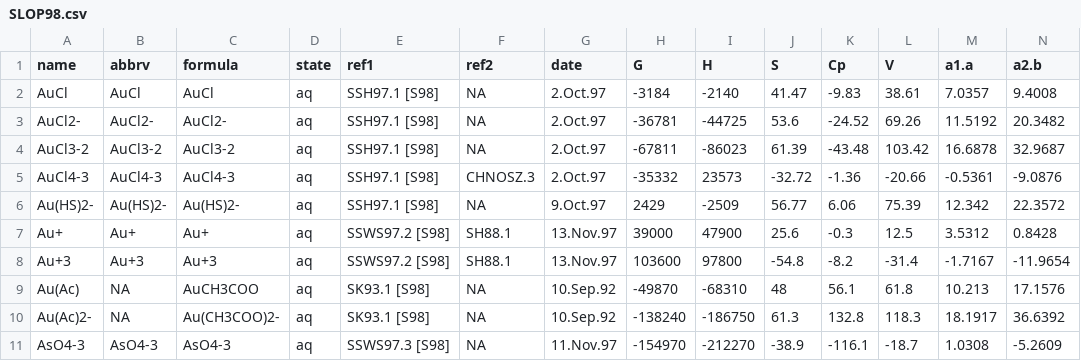
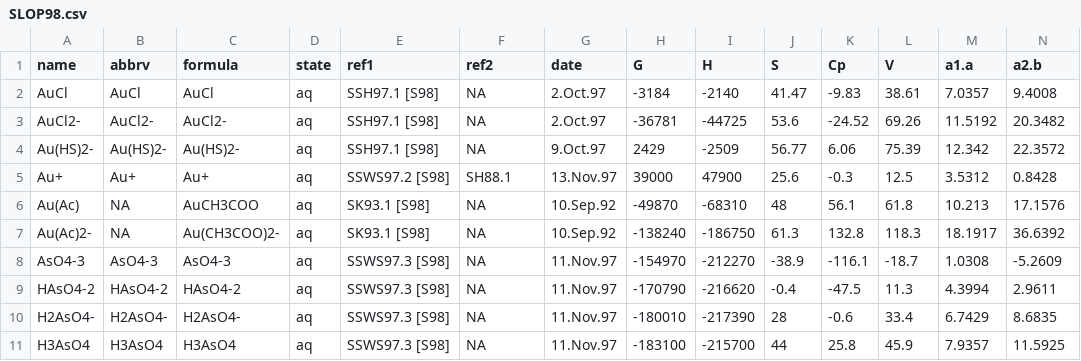
Before and after one commit to jedick/CHNOSZ, a CSV file: inst/extdata/OBIGT/SLOP98.csv, drawn as a sheet; only a part is shown; the shorter side is filled out with more unchanged rows; rows hold the shown columns only; the diff names each change by its address in the sheet, - before the commit and + after, or states it on an @@ line.

```diff
--- a/inst/extdata/OBIGT/SLOP98.csv
+++ b/inst/extdata/OBIGT/SLOP98.csv
-row 4: AuCl3-2 | AuCl3-2 | AuCl3-2 | aq | SSH97.1 [S98] | NA | 2.Oct.97 | -67811 | -86023 | 61.39 | -43.48 | 103.42 | 16.6878 | 32.9687
-row 5: AuCl4-3 | AuCl4-3 | AuCl4-3 | aq | SSH97.1 [S98] | CHNOSZ.3 | 2.Oct.97 | -35332 | 23573 | -32.72 | -1.36 | -20.66 | -0.5361 | -9.0876
-row 8: Au+3 | Au+3 | Au+3 | aq | SSWS97.2 [S98] | SH88.1 | 13.Nov.97 | 103600 | 97800 | -54.8 | -8.2 | -31.4 | -1.7167 | -11.9654
```
Also changed, not shown: inst/extdata/OBIGT/AkDi.csv, inst/extdata/OBIGT/refs.csv, 6 other files.
